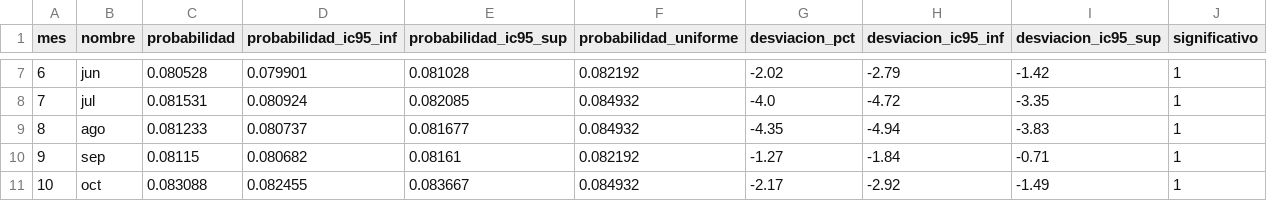
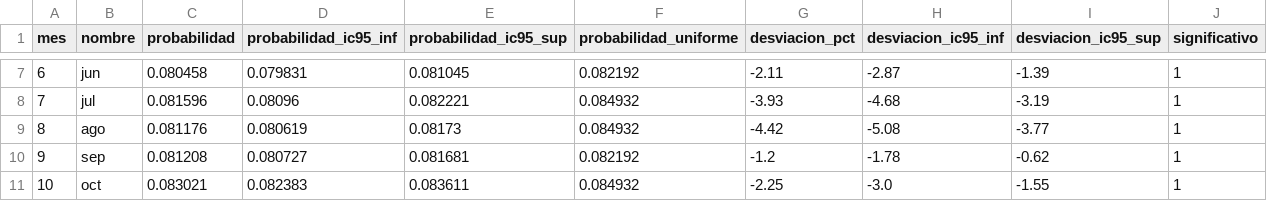
Before and after one commit to illanes00/cochid-www, a CSV file: concepciones/concepciones-mensual.csv, drawn as a sheet; only a part is shown, gaps mark what is left out; the diff covers the shown part only.

```diff
--- a/concepciones/concepciones-mensual.csv
+++ b/concepciones/concepciones-mensual.csv
@@ -7,5 +7,5 @@ mes,nombre,probabilidad,probabilidad_ic95_inf,probabilidad_ic95_sup,probabilidad
-6,jun,0.080528,0.079901,0.081028,0.082192,-2.02,-2.79,-1.42,1
-7,jul,0.081531,0.080924,0.082085,0.084932,-4.0,-4.72,-3.35,1
-8,ago,0.081233,0.080737,0.081677,0.084932,-4.35,-4.94,-3.83,1
-9,sep,0.08115,0.080682,0.08161,0.082192,-1.27,-1.84,-0.71,1
-10,oct,0.083088,0.082455,0.083667,0.084932,-2.17,-2.92,-1.49,1
+6,jun,0.080458,0.079831,0.081045,0.082192,-2.11,-2.87,-1.39,1
+7,jul,0.081596,0.08096,0.082221,0.084932,-3.93,-4.68,-3.19,1
+8,ago,0.081176,0.080619,0.08173,0.084932,-4.42,-5.08,-3.77,1
+9,sep,0.081208,0.080727,0.081681,0.082192,-1.2,-1.78,-0.62,1
+10,oct,0.083021,0.082383,0.083611,0.084932,-2.25,-3.0,-1.55,1
```
Also changed, not shown: 42 edited cells elsewhere in this file, concepciones/concepciones-semanal.csv, 12 other files.
